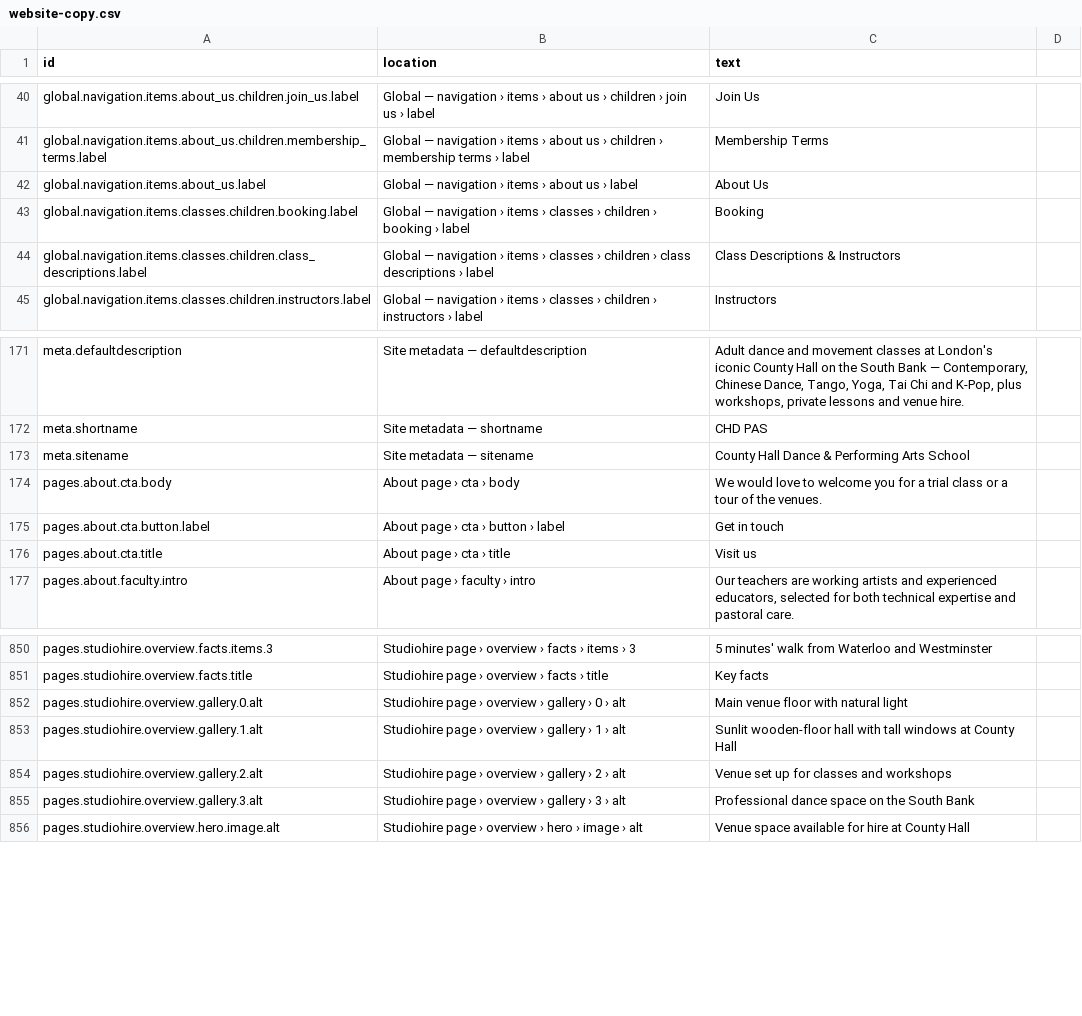
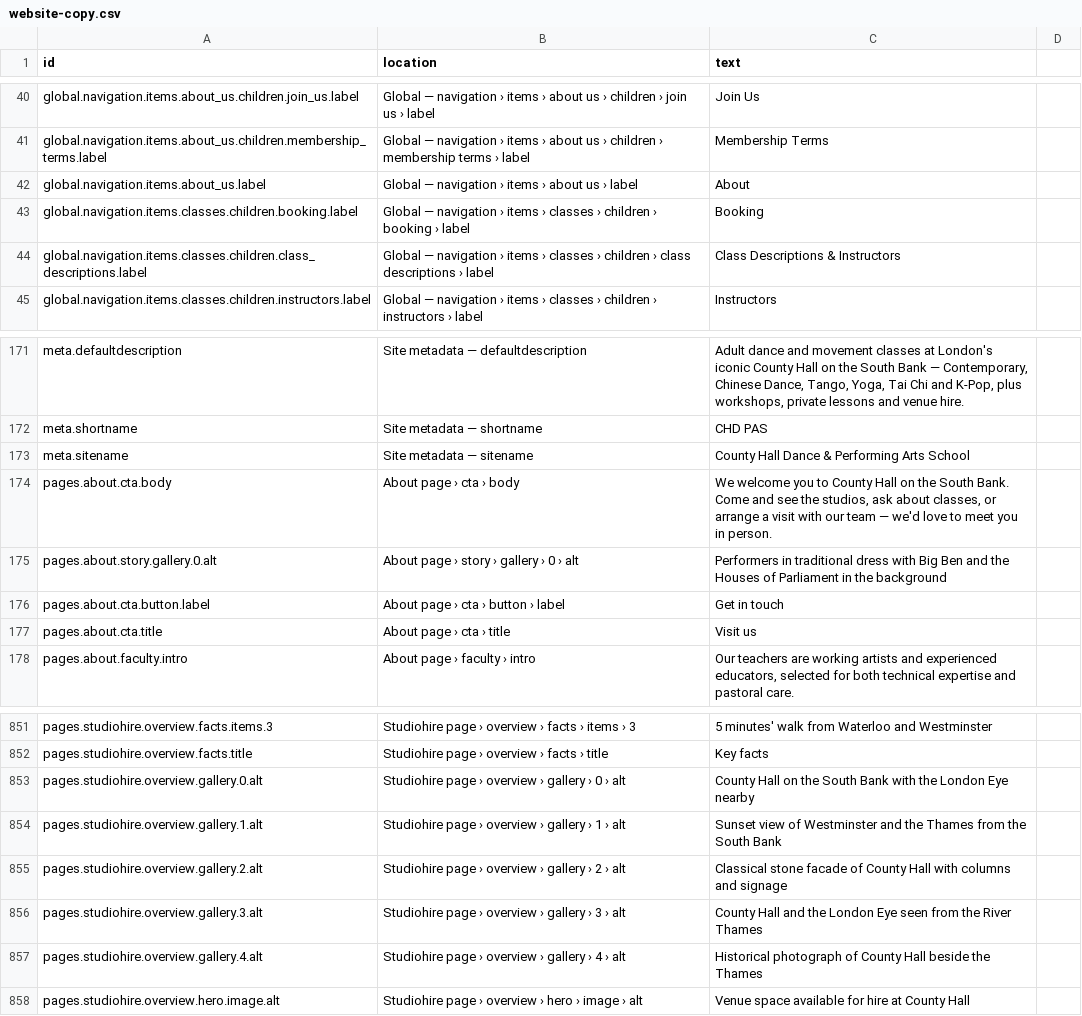
Before and after one commit to uuzhang69-droid/chd-pas-website, a CSV file: content/website-copy.csv, drawn as a sheet; only a part is shown, gaps mark what is left out.

```diff
--- a/content/website-copy.csv
+++ b/content/website-copy.csv
@@ -41,3 +41,3 @@ global.navigation.items.about_us.children.join_us.label,Global — navigation
 global.navigation.items.about_us.children.membership_terms.label,Global — navigation › items › about us › children › membership terms › label,Membership Terms
-global.navigation.items.about_us.label,Global — navigation › items › about us › label,About Us
+global.navigation.items.about_us.label,Global — navigation › items › about us › label,About
 global.navigation.items.classes.children.booking.label,Global — navigation › items › classes › children › booking › label,Booking
@@ -173,3 +173,4 @@ meta.shortname,Site metadata — shortname,CHD PAS
 meta.sitename,Site metadata — sitename,County Hall Dance & Performing Arts School
-pages.about.cta.body,About page › cta › body,We would love to welcome you for a trial class or a tour of the venues.
+pages.about.cta.body,About page › cta › body,"We welcome you to County Hall on the South Bank. Come and see the studios, ask about classes, or arrange a visit with our team — we'd love to meet you in person."
+pages.about.story.gallery.0.alt,About page › story › gallery › 0 › alt,Performers in traditional dress with Big Ben and the Houses of Parliament in the background
 pages.about.cta.button.label,About page › cta › button › label,Get in touch
@@ -851,6 +852,7 @@ pages.studiohire.overview.facts.items.3,Studiohire page › overview › facts
 pages.studiohire.overview.facts.title,Studiohire page › overview › facts › title,Key facts
-pages.studiohire.overview.gallery.0.alt,Studiohire page › overview › gallery › 0 › alt,Main venue floor with natural light
-pages.studiohire.overview.gallery.1.alt,Studiohire page › overview › gallery › 1 › alt,Sunlit wooden-floor hall with tall windows at County Hall
-pages.studiohire.overview.gallery.2.alt,Studiohire page › overview › gallery › 2 › alt,Venue set up for classes and workshops
-pages.studiohire.overview.gallery.3.alt,Studiohire page › overview › gallery › 3 › alt,Professional dance space on the South Bank
+pages.studiohire.overview.gallery.0.alt,Studiohire page › overview › gallery › 0 › alt,County Hall on the South Bank with the London Eye nearby
+pages.studiohire.overview.gallery.1.alt,Studiohire page › overview › gallery › 1 › alt,Sunset view of Westminster and the Thames from the South Bank
+pages.studiohire.overview.gallery.2.alt,Studiohire page › overview › gallery › 2 › alt,Classical stone facade of County Hall with columns and signage
+pages.studiohire.overview.gallery.3.alt,Studiohire page › overview › gallery › 3 › alt,County Hall and the London Eye seen from the River Thames
+pages.studiohire.overview.gallery.4.alt,Studiohire page › overview › gallery › 4 › alt,Historical photograph of County Hall beside the Thames
 pages.studiohire.overview.hero.image.alt,Studiohire page › overview › hero › image › alt,Venue space available for hire at County Hall
```
Also changed, not shown: 17 other files.
